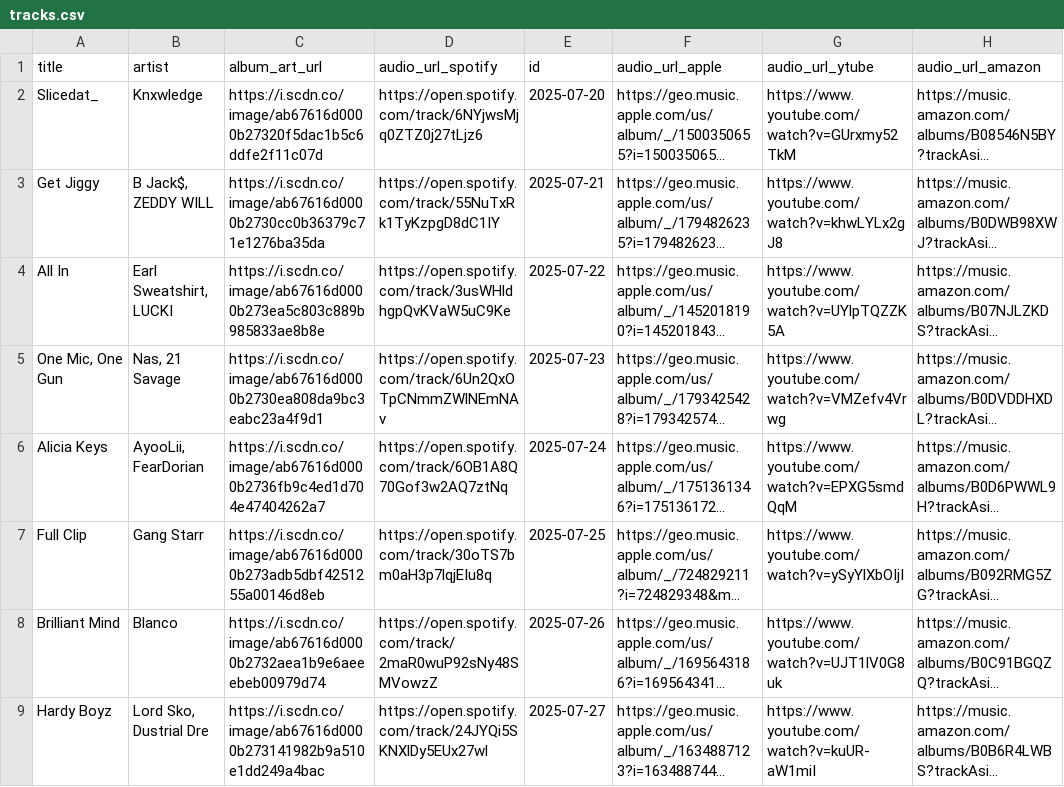
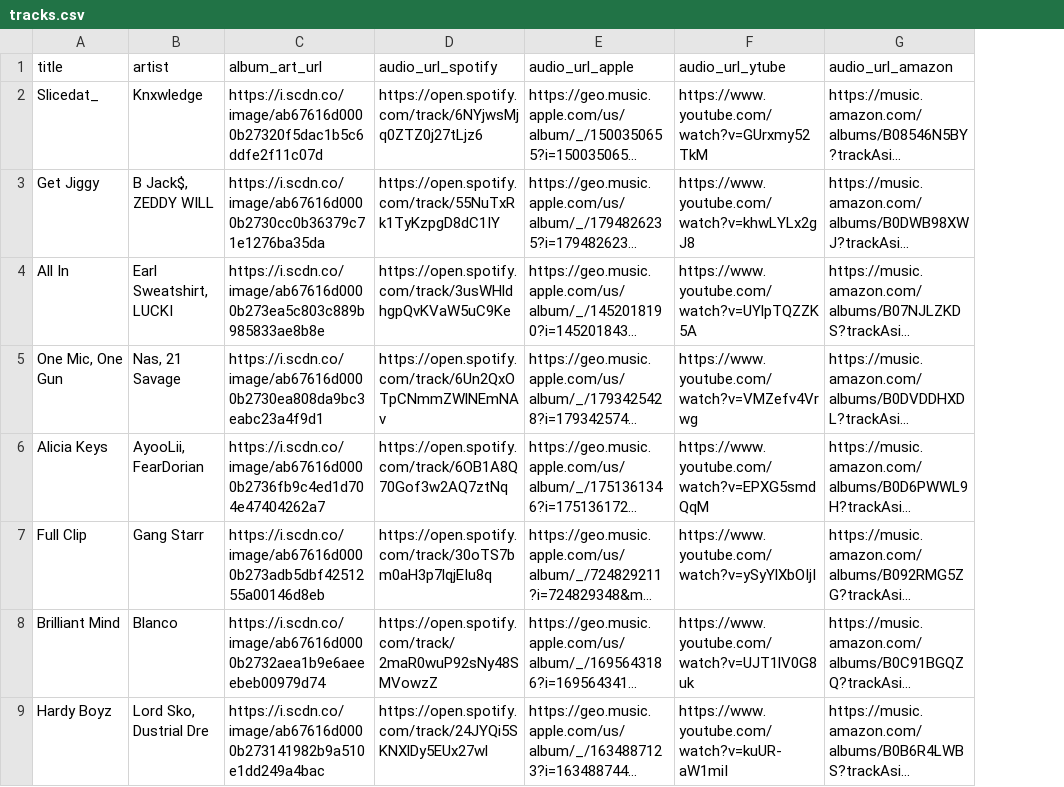
Before and after one commit to javiermfriedman/jj-sotd, a CSV file: build_backend/tracks.csv, drawn as a sheet; only a part is shown; long unchanged cells end in …; the diff names each change by its address in the sheet, - before the commit and + after, or states it on an @@ line.

```diff
--- a/build_backend/tracks.csv
+++ b/build_backend/tracks.csv
-column E (id), rows 2-9: 2025-07-20 | 2025-07-21 | 2025-07-22 | 2025-07-23 | 2025-07-24 | 2025-07-25 | 2025-07-26 | 2025-07-27
```
Also changed, not shown: 17 other files.
